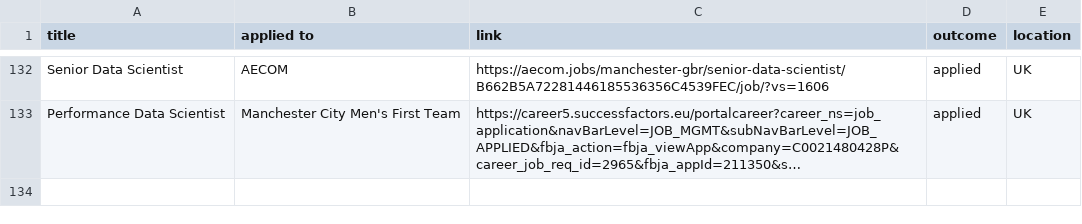
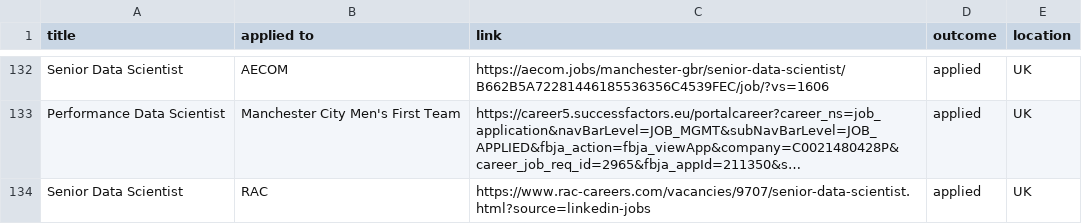
Before and after one commit to ivan020/resume, a CSV file: tracker.csv, drawn as a sheet; only a part is shown, gaps mark what is left out; long unchanged cells end in …; the diff names each change by its address in the sheet, - before the commit and + after, or states it on an @@ line.

Commit message:
another application

```diff
--- a/tracker.csv
+++ b/tracker.csv
+row 134: Senior Data Scientist | RAC | https://www.rac-careers.com/vacancies/9707/senior-data-scientist.html?source=linkedin-jobs | applied | UK
```
